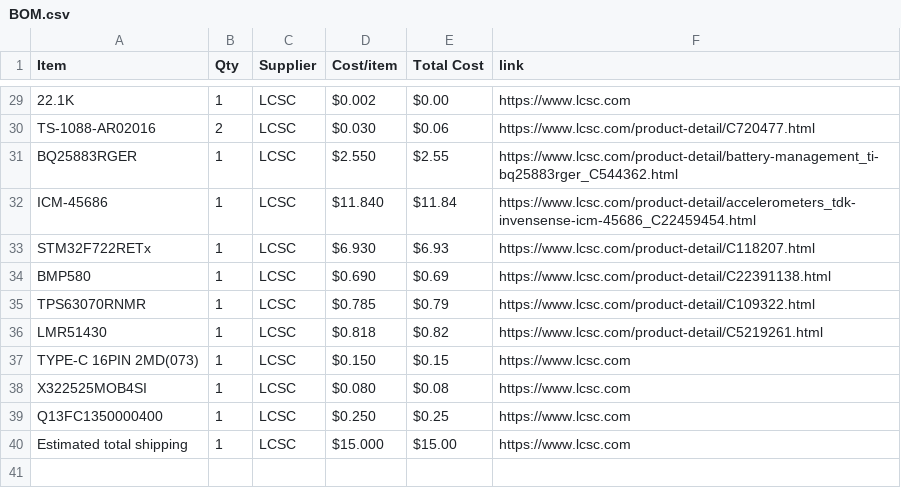
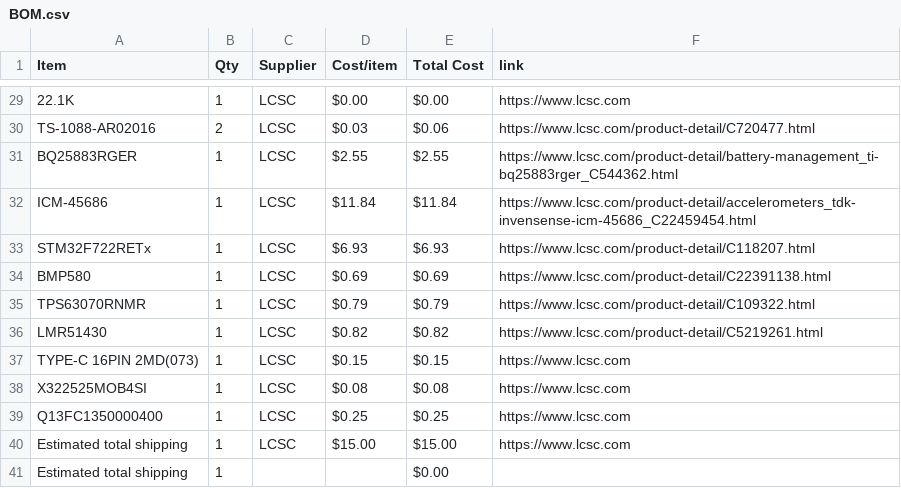
Before and after one commit to CODER-MAN12/FlightController, a CSV file: BOM.csv, drawn as a sheet; only a part is shown, gaps mark what is left out; the diff covers the shown part only; the diff names each change by its address in the sheet, - before the commit and + after, or states it on an @@ line.

```diff
--- a/BOM.csv
+++ b/BOM.csv
-D29 (Cost/item): $0.002
+D29 (Cost/item): $0.00
-D30 (Cost/item): $0.030
+D30 (Cost/item): $0.03
-D31 (Cost/item): $2.550
+D31 (Cost/item): $2.55
-D32 (Cost/item): $11.840
+D32 (Cost/item): $11.84
-D33 (Cost/item): $6.930
+D33 (Cost/item): $6.93
-D34 (Cost/item): $0.690
+D34 (Cost/item): $0.69
-D35 (Cost/item): $0.785
+D35 (Cost/item): $0.79
-D36 (Cost/item): $0.818
+D36 (Cost/item): $0.82
-D37 (Cost/item): $0.150
+D37 (Cost/item): $0.15
-D38 (Cost/item): $0.080
+D38 (Cost/item): $0.08
-D39 (Cost/item): $0.250
+D39 (Cost/item): $0.25
-D40 (Cost/item): $15.000
+D40 (Cost/item): $15.00
+row 41: Estimated total shipping | 1 |  |  | $0.00
```
Also changed, not shown: 34 edited cells elsewhere in this file.
